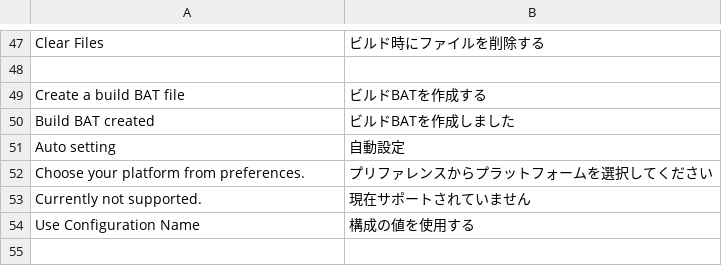
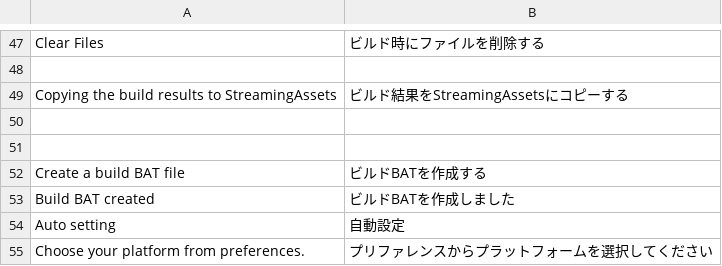
Before and after one commit to hananoki/BuildAssist, a CSV file: Editor/Localize/ja-JP.csv, drawn as a sheet; only a part is shown, gaps mark what is left out; the shorter side is filled out with more unchanged rows; the diff covers the shown part only.

Commit message:
## [1.1.0] - 2020-04-02
### Added
- Added items that can be set in WebGL.
- Allow optional asset bundle builds to be selected
- Add BuildAssistEvent and its sample
- Allows selection of StreamingAssets copy after asset bundle build

### Changed
- Moved the platform selection to the project settings
- Styles has been refactored.

### Fixed
- SymbolSettings linkage was not working, fixed.

```diff
--- a/Editor/Localize/ja-JP.csv
+++ b/Editor/Localize/ja-JP.csv
@@ -48,2 +48,5 @@ Clear Files	ビルド時にファイルを削除する
 
+Copying the build results to StreamingAssets	ビルド結果をStreamingAssetsにコピーする
+
+
 Create a build BAT file	ビルドBATを作成する
```
Also changed, not shown: 26 added rows elsewhere in this file, 17 other files.
